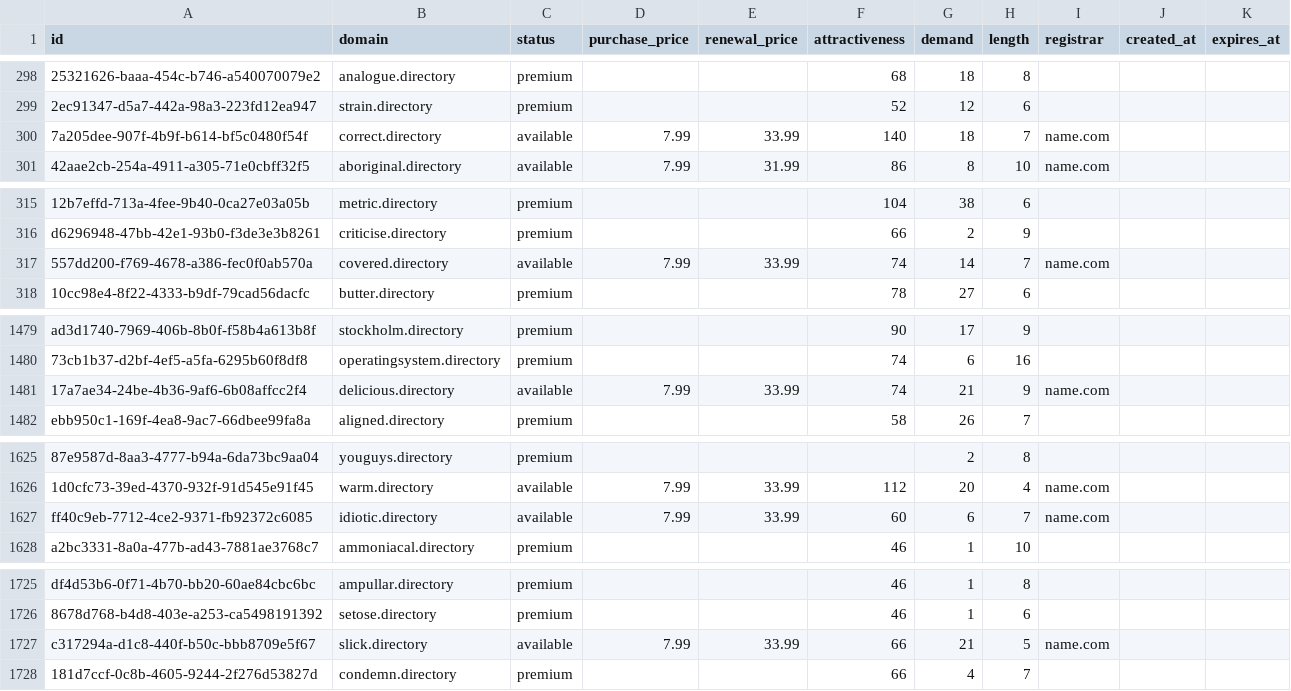
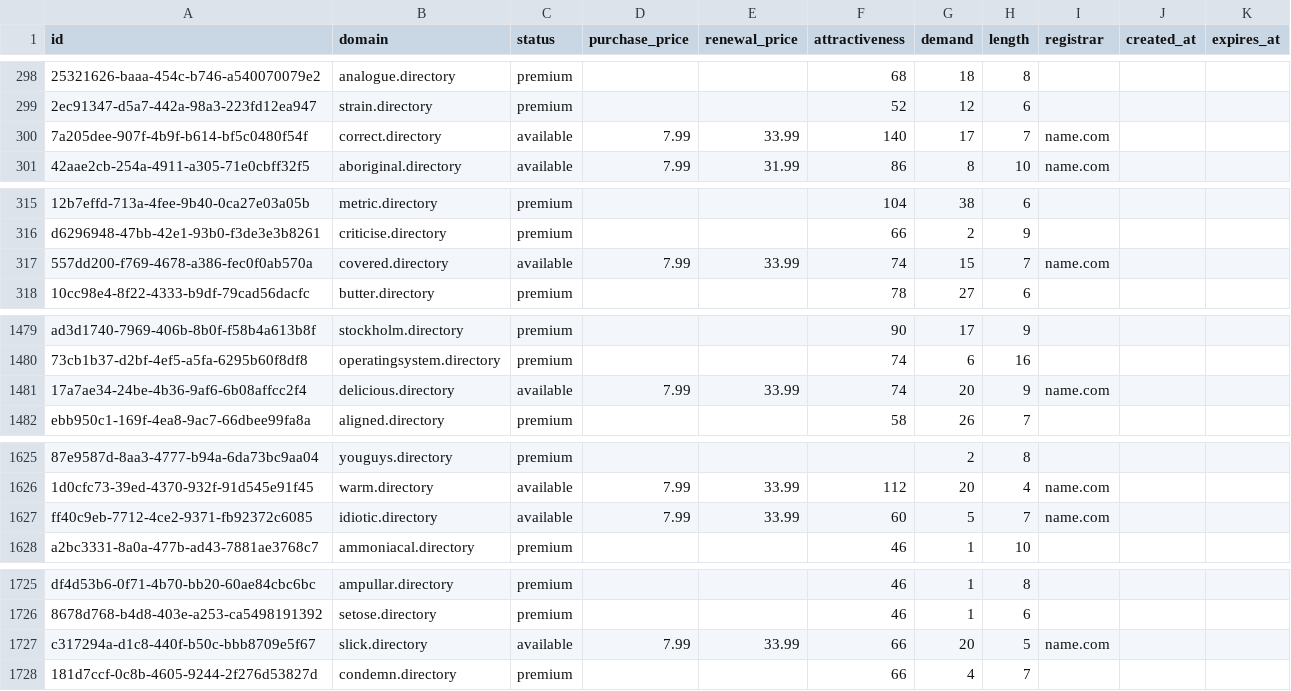
Before and after one commit to UniqueDomains/directory-oneword-domains, a CSV file: directory.csv, drawn as a sheet; only a part is shown, gaps mark what is left out; the diff covers the shown part only; the diff names each change by its address in the sheet, - before the commit and + after, or states it on an @@ line.

```diff
--- a/directory.csv
+++ b/directory.csv
-G300 (demand): 18
+G300 (demand): 17
-G317 (demand): 14
+G317 (demand): 15
-G1481 (demand): 21
+G1481 (demand): 20
-G1627 (demand): 6
+G1627 (demand): 5
-G1727 (demand): 21
+G1727 (demand): 20
```
Also changed, not shown: 1 added row and 66 edited cells elsewhere in this file, 3 other files.
